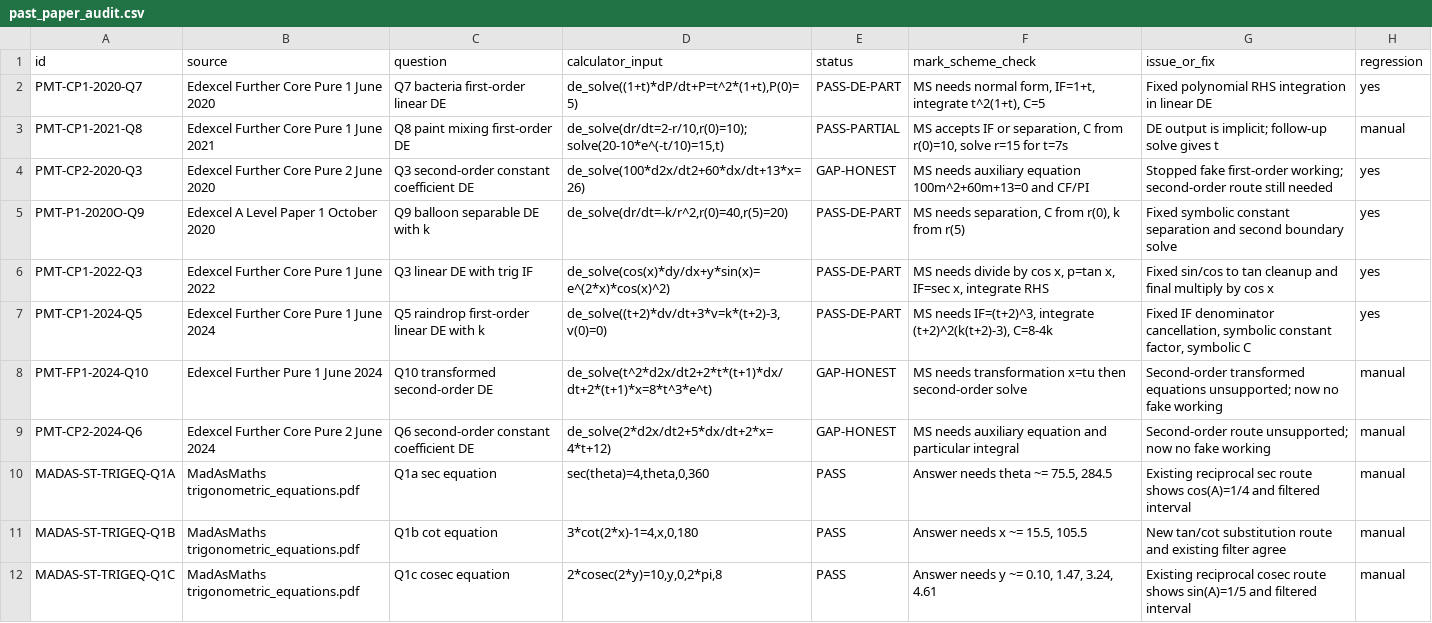
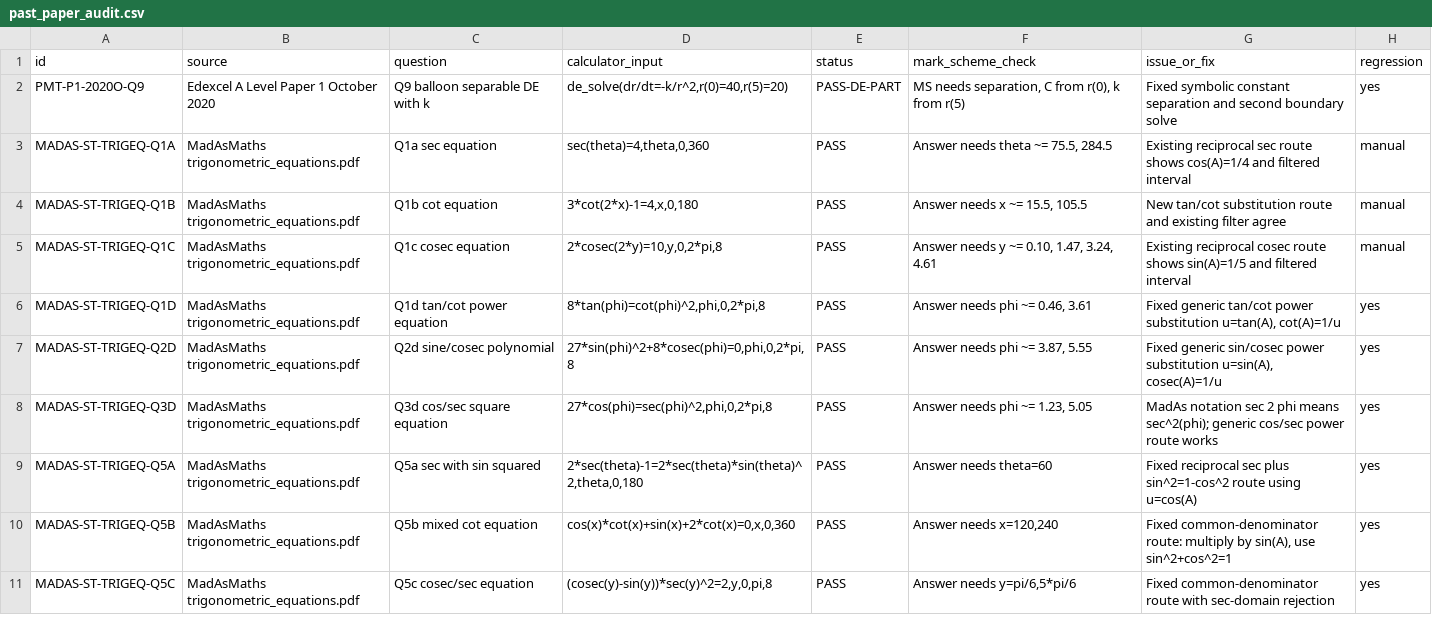
Before and after one commit to james8464/notes-addin-casio-fx-cg50, a CSV file: past_paper_audit.csv, drawn as a sheet; only a part is shown; the shorter side is filled out with more unchanged rows.

Commit message:
Drop Further paper audit fixtures

```diff
--- a/past_paper_audit.csv
+++ b/past_paper_audit.csv
@@ -1,10 +1,3 @@
 id,source,question,calculator_input,status,mark_scheme_check,issue_or_fix,regression
-PMT-CP1-2020-Q7,Edexcel Further Core Pure 1 June 2020,Q7 bacteria first-order linear DE,"de_solve((1+t)*dP/dt+P=t^2*(1+t),P(0)=5)",PASS-DE-PART,"MS needs normal form, IF=1+t, integrate t^2(1+t), C=5","Fixed polynomial RHS integration in linear DE",yes
-PMT-CP1-2021-Q8,Edexcel Further Core Pure 1 June 2021,Q8 paint mixing first-order DE,"de_solve(dr/dt=2-r/10,r(0)=10); solve(20-10*e^(-t/10)=15,t)",PASS-PARTIAL,"MS accepts IF or separation, C from r(0)=10, solve r=15 for t=7s","DE output is implicit; follow-up solve gives t",manual
-PMT-CP2-2020-Q3,Edexcel Further Core Pure 2 June 2020,Q3 second-order constant coefficient DE,"de_solve(100*d2x/dt2+60*dx/dt+13*x=26)",GAP-HONEST,"MS needs auxiliary equation 100m^2+60m+13=0 and CF/PI","Stopped fake first-order working; second-order route still needed",yes
 PMT-P1-2020O-Q9,Edexcel A Level Paper 1 October 2020,Q9 balloon separable DE with k,"de_solve(dr/dt=-k/r^2,r(0)=40,r(5)=20)",PASS-DE-PART,"MS needs separation, C from r(0), k from r(5)","Fixed symbolic constant separation and second boundary solve",yes
-PMT-CP1-2022-Q3,Edexcel Further Core Pure 1 June 2022,Q3 linear DE with trig IF,"de_solve(cos(x)*dy/dx+y*sin(x)=e^(2*x)*cos(x)^2)",PASS-DE-PART,"MS needs divide by cos x, p=tan x, IF=sec x, integrate RHS","Fixed sin/cos to tan cleanup and final multiply by cos x",yes
-PMT-CP1-2024-Q5,Edexcel Further Core Pure 1 June 2024,Q5 raindrop first-order linear DE with k,"de_solve((t+2)*dv/dt+3*v=k*(t+2)-3,v(0)=0)",PASS-DE-PART,"MS needs IF=(t+2)^3, integrate (t+2)^2(k(t+2)-3), C=8-4k","Fixed IF denominator cancellation, symbolic constant factor, symbolic C",yes
-PMT-FP1-2024-Q10,Edexcel Further Pure 1 June 2024,Q10 transformed second-order DE,"de_solve(t^2*d2x/dt2+2*t*(t+1)*dx/dt+2*(t+1)*x=8*t^3*e^t)",GAP-HONEST,"MS needs transformation x=tu then second-order solve","Second-order transformed equations unsupported; now no fake working",manual
-PMT-CP2-2024-Q6,Edexcel Further Core Pure 2 June 2024,Q6 second-order constant coefficient DE,"de_solve(2*d2x/dt2+5*dx/dt+2*x=4*t+12)",GAP-HONEST,"MS needs auxiliary equation and particular integral","Second-order route unsupported; now no fake working",manual
 MADAS-ST-TRIGEQ-Q1A,MadAsMaths trigonometric_equations.pdf,Q1a sec equation,"sec(theta)=4,theta,0,360",PASS,"Answer needs theta ~= 75.5, 284.5","Existing reciprocal sec route shows cos(A)=1/4 and filtered interval",manual
```
Also changed, not shown: 5 other files.
